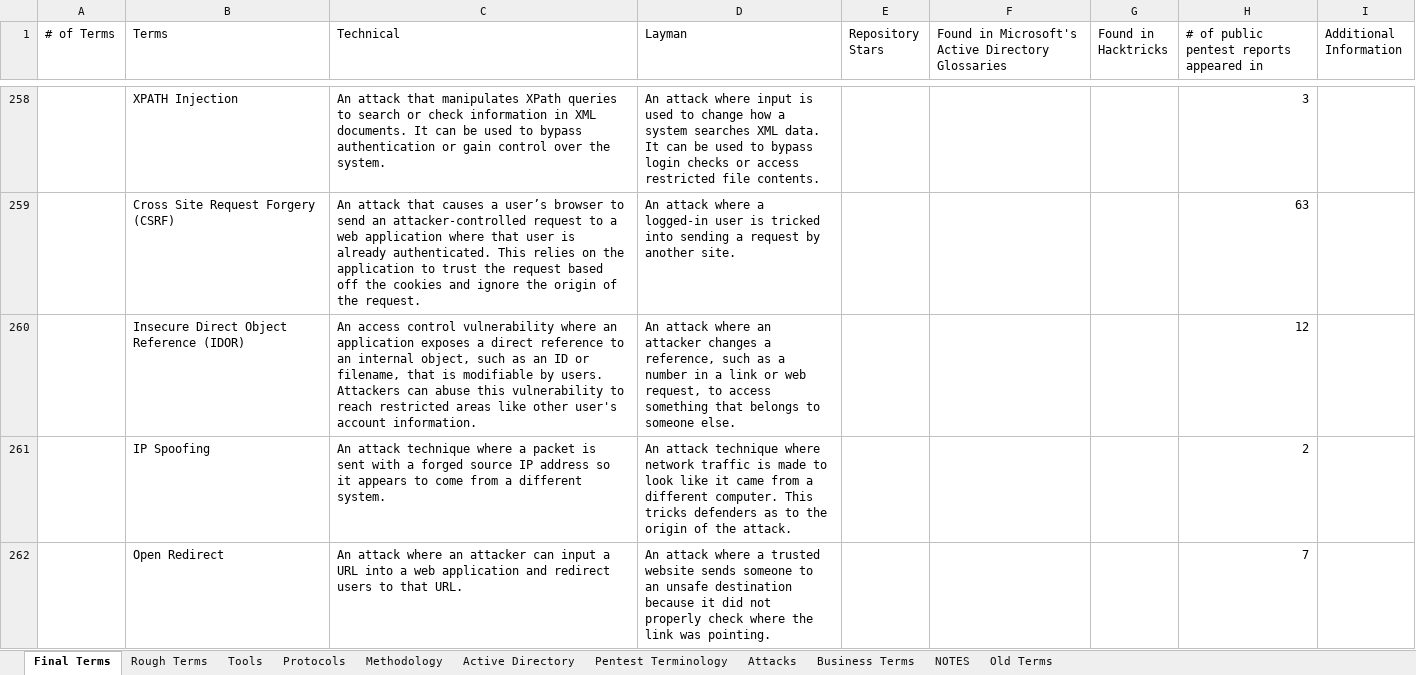
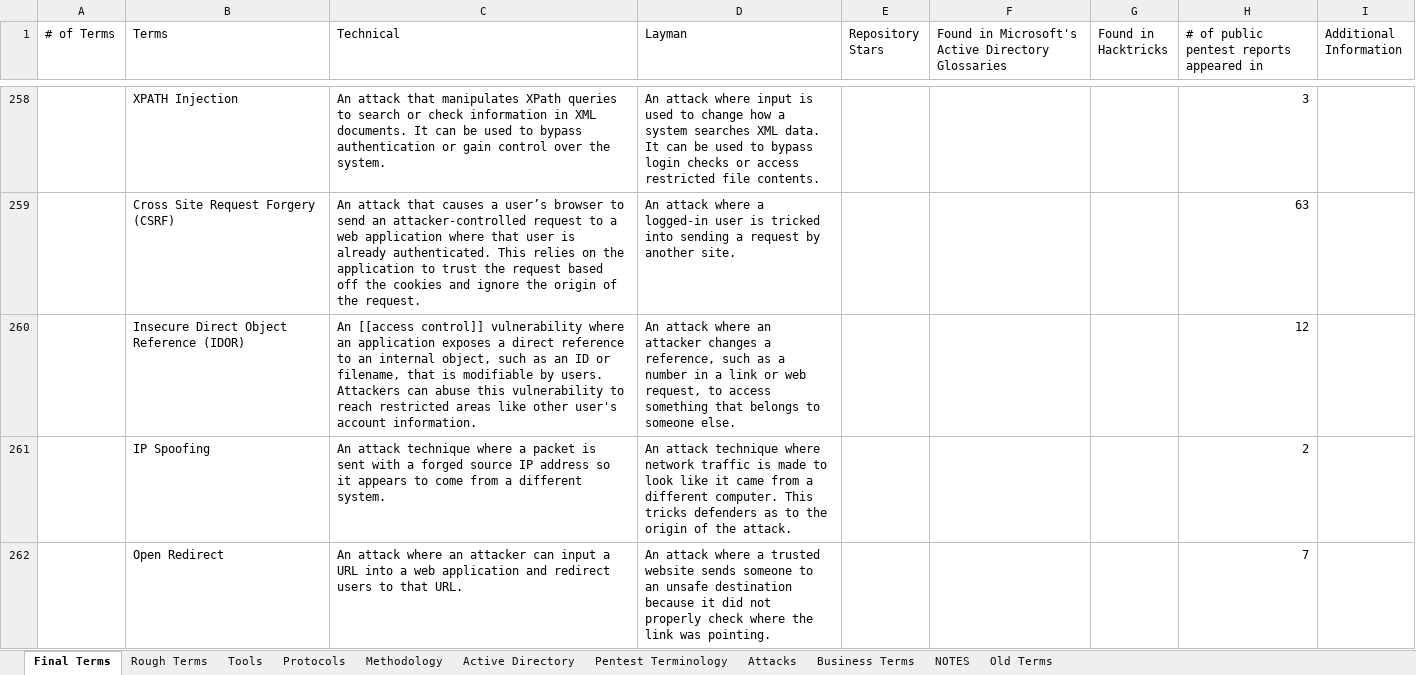
Before and after one commit to crmpfs101/crmpfs101.github.io, an Excel workbook: glossary/glossary.xlsx, sheet Final Terms, drawn as a sheet; only a part is shown, gaps mark what is left out; values as stored, in another font and other column widths than the file's, no borders; the diff covers the shown part only; the diff names each change by its address in the sheet, - before the commit and + after, or states it on an @@ line.

Commit message:
Linked some more terms in the glossary

```diff
--- a/glossary/glossary.xlsx (sheet Final Terms)
+++ b/glossary/glossary.xlsx (sheet Final Terms)
-C260 (Technical): An access control vulnerability where…
+C260 (Technical): An [[access control]] vulnerability where…
```
Also changed, not shown: 4 removed rows, 39 edited cells and cell formats elsewhere in this sheet, sheet Business Terms, sheet Active Directory.
